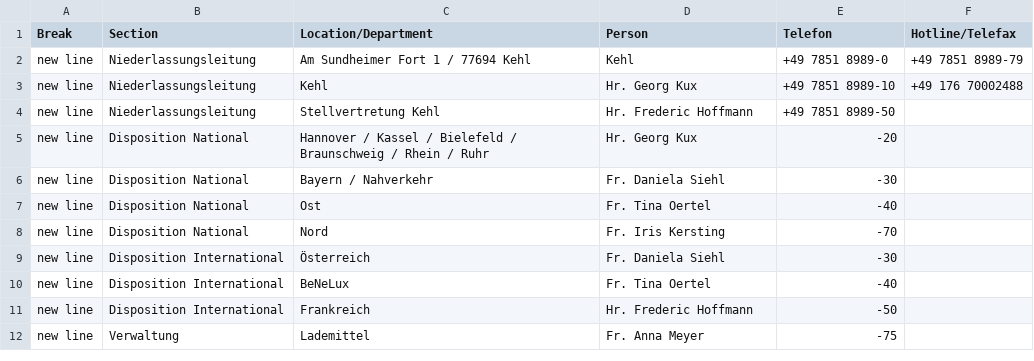
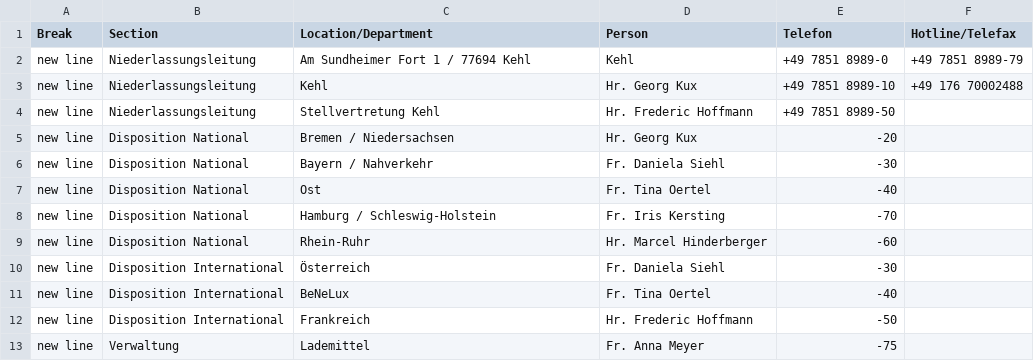
Before and after one commit to chavdarovae/gss-website, a CSV file: src/assets/files/locations/Personal DE.xlsx - KEH.csv, drawn as a sheet.

Commit message:
Update KEH.csv

```diff
--- a/src/assets/files/locations/Personal DE.xlsx - KEH.csv
+++ b/src/assets/files/locations/Personal DE.xlsx - KEH.csv
@@ -4,6 +4,7 @@ new line,Niederlassungsleitung,Kehl ,Hr. Georg Kux ,+49 7851 8989-10,+49 176 700
 new line,Niederlassungsleitung,Stellvertretung Kehl ,Hr. Frederic Hoffmann ,+49 7851 8989-50,
-new line,Disposition National,Hannover / Kassel / Bielefeld / Braunschweig / Rhein / Ruhr ,Hr. Georg Kux ,-20,
+new line,Disposition National,Bremen / Niedersachsen,Hr. Georg Kux ,-20,
 new line,Disposition National,Bayern / Nahverkehr ,Fr. Daniela Siehl ,-30,
 new line,Disposition National,Ost ,Fr. Tina Oertel ,-40,
-new line,Disposition National,Nord ,Fr. Iris Kersting ,-70,
+new line,Disposition National,Hamburg / Schleswig-Holstein ,Fr. Iris Kersting ,-70,
+new line,Disposition National,Rhein-Ruhr,Hr. Marcel Hinderberger,-60,
 new line,Disposition International ,Österreich ,Fr. Daniela Siehl ,-30,
```
